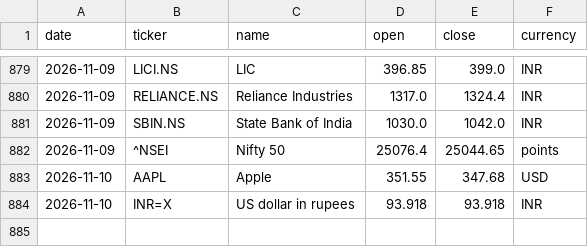
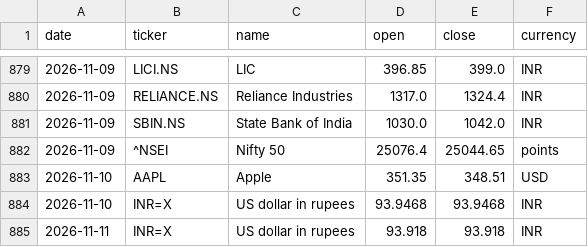
Before and after one commit to samarthkalani0-lab/Stock-Charter, a CSV file: data/prices.csv, drawn as a sheet; only a part is shown, gaps mark what is left out.

```diff
--- a/data/prices.csv
+++ b/data/prices.csv
@@ -882,3 +882,4 @@ date,ticker,name,open,close,currency
 2026-11-09,^NSEI,Nifty 50,25076.4,25044.65,points
-2026-11-10,AAPL,Apple,351.55,347.68,USD
-2026-11-10,INR=X,US dollar in rupees,93.918,93.918,INR
+2026-11-10,AAPL,Apple,351.35,348.51,USD
+2026-11-10,INR=X,US dollar in rupees,93.9468,93.9468,INR
+2026-11-11,INR=X,US dollar in rupees,93.918,93.918,INR
```
Also changed, not shown: 1 other file.
